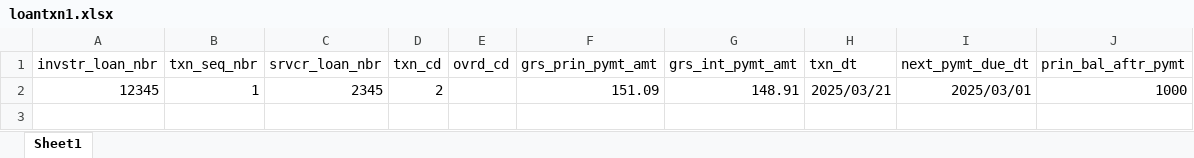
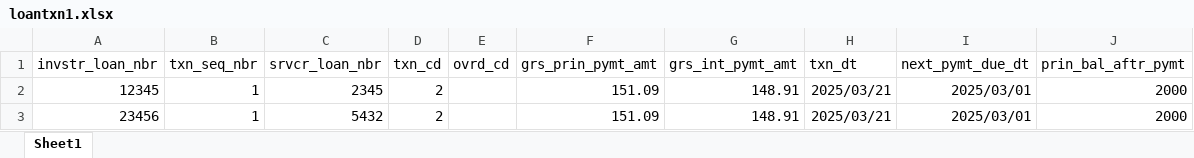
Before and after one commit to vishnuvarthann27/dataingestion, an Excel workbook: src/main/resources/loantxn1.xlsx, sheet Sheet1, drawn as a sheet; values as stored, in another font and other column widths than the file's, no borders; the diff names each change by its address in the sheet, - before the commit and + after, or states it on an @@ line.

```diff
--- a/src/main/resources/loantxn1.xlsx (sheet Sheet1)
+++ b/src/main/resources/loantxn1.xlsx (sheet Sheet1)
-J2 (prin_bal_aftr_pymt): 1000
+J2 (prin_bal_aftr_pymt): 2000
+row 3: 23456 | 1 | 5432 | 2 |  | 151.09 | 148.91 | 2025/03/21 | 2025/03/01 | 2000
```
Also changed, not shown: src/main/resources/loan1.xlsx, 4 other files.
